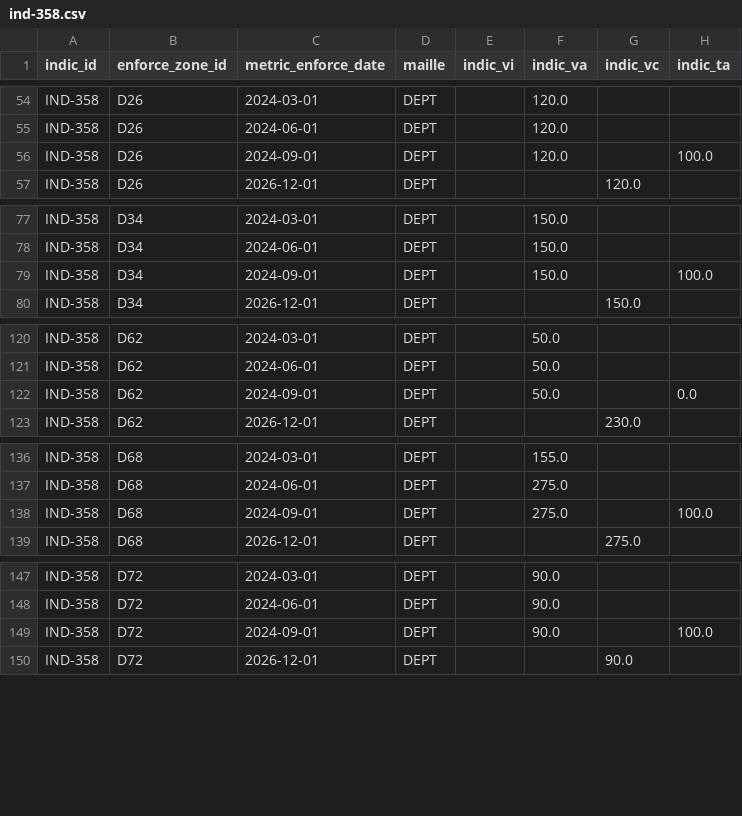
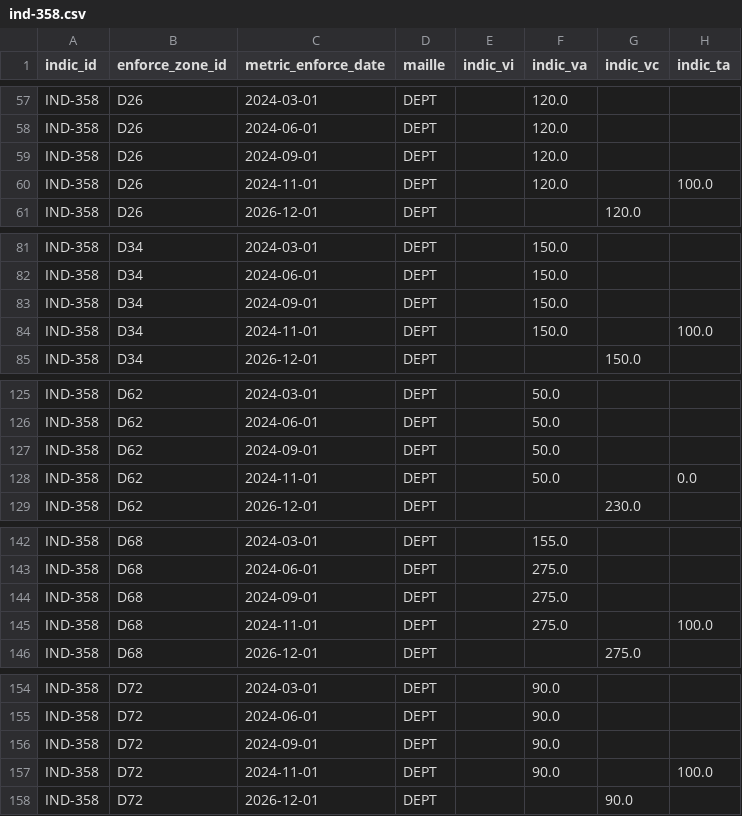
Before and after one commit to DITP-pilotage/barometre-resultats, a CSV file: data/ind-358.csv, drawn as a sheet; only a part is shown, gaps mark what is left out; the diff covers the shown part only.

```diff
--- a/data/ind-358.csv
+++ b/data/ind-358.csv
@@ -55,3 +58,4 @@ IND-358,D26,2024-03-01,DEPT,,120.0,,
 IND-358,D26,2024-06-01,DEPT,,120.0,,
-IND-358,D26,2024-09-01,DEPT,,120.0,,100.0
+IND-358,D26,2024-09-01,DEPT,,120.0,,
+IND-358,D26,2024-11-01,DEPT,,120.0,,100.0
 IND-358,D26,2026-12-01,DEPT,,,120.0,
@@ -78,3 +82,4 @@ IND-358,D34,2024-03-01,DEPT,,150.0,,
 IND-358,D34,2024-06-01,DEPT,,150.0,,
-IND-358,D34,2024-09-01,DEPT,,150.0,,100.0
+IND-358,D34,2024-09-01,DEPT,,150.0,,
+IND-358,D34,2024-11-01,DEPT,,150.0,,100.0
 IND-358,D34,2026-12-01,DEPT,,,150.0,
@@ -121,3 +126,4 @@ IND-358,D62,2024-03-01,DEPT,,50.0,,
 IND-358,D62,2024-06-01,DEPT,,50.0,,
-IND-358,D62,2024-09-01,DEPT,,50.0,,0.0
+IND-358,D62,2024-09-01,DEPT,,50.0,,
+IND-358,D62,2024-11-01,DEPT,,50.0,,0.0
 IND-358,D62,2026-12-01,DEPT,,,230.0,
@@ -137,3 +143,4 @@ IND-358,D68,2024-03-01,DEPT,,155.0,,
 IND-358,D68,2024-06-01,DEPT,,275.0,,
-IND-358,D68,2024-09-01,DEPT,,275.0,,100.0
+IND-358,D68,2024-09-01,DEPT,,275.0,,
+IND-358,D68,2024-11-01,DEPT,,275.0,,100.0
 IND-358,D68,2026-12-01,DEPT,,,275.0,
@@ -148,3 +155,4 @@ IND-358,D72,2024-03-01,DEPT,,90.0,,
 IND-358,D72,2024-06-01,DEPT,,90.0,,
-IND-358,D72,2024-09-01,DEPT,,90.0,,100.0
+IND-358,D72,2024-09-01,DEPT,,90.0,,
+IND-358,D72,2024-11-01,DEPT,,90.0,,100.0
 IND-358,D72,2026-12-01,DEPT,,,90.0,
```
Also changed, not shown: 20 added rows and 20 edited cells elsewhere in this file, data/ind-307.csv, metadata/meta_chantiers.csv.
